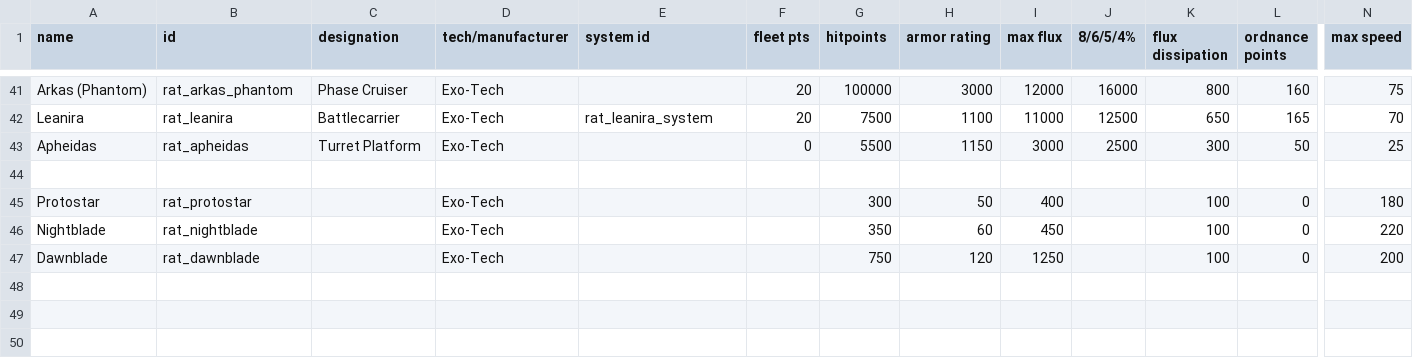
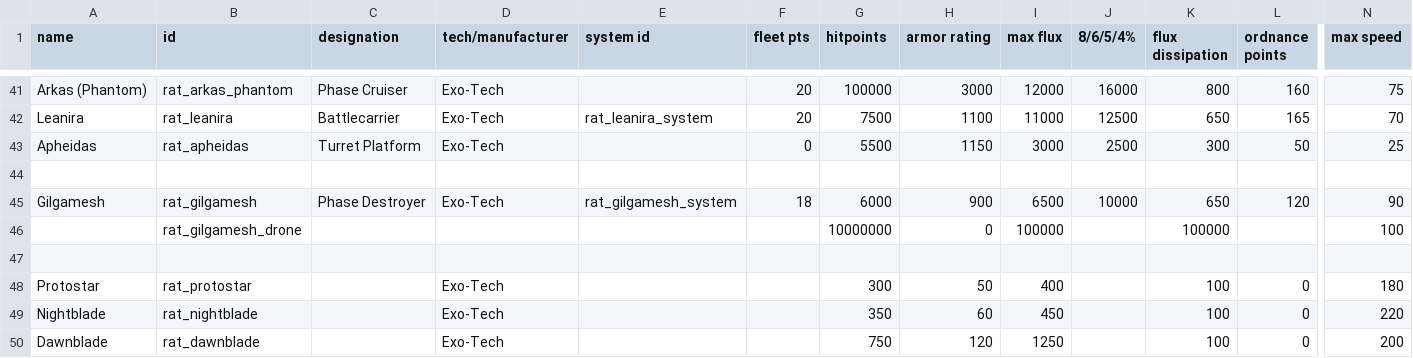
Before and after one commit to Lukas22041/Random-Assortment-of-Things, a CSV file: data/hulls/ship_data.csv, drawn as a sheet; only a part is shown, gaps mark what is left out; rows hold the shown columns only; the diff names each change by its address in the sheet, - before the commit and + after, or states it on an @@ line.

```diff
--- a/data/hulls/ship_data.csv
+++ b/data/hulls/ship_data.csv
+row 45: Gilgamesh | rat_gilgamesh | Phase Destroyer | Exo-Tech | rat_gilgamesh_system | 18 | 6000 | 900 | 6500 | 10000 | 650 | 120 | 90
+row 46:  | rat_gilgamesh_drone |  |  |  |  | 10000000 | 0 | 100000 |  | 100000 |  | 100
+row 47: (empty)
```
Also changed, not shown: data/shipsystems/ship_systems.csv, data/strings/descriptions.csv, 16 other files.
